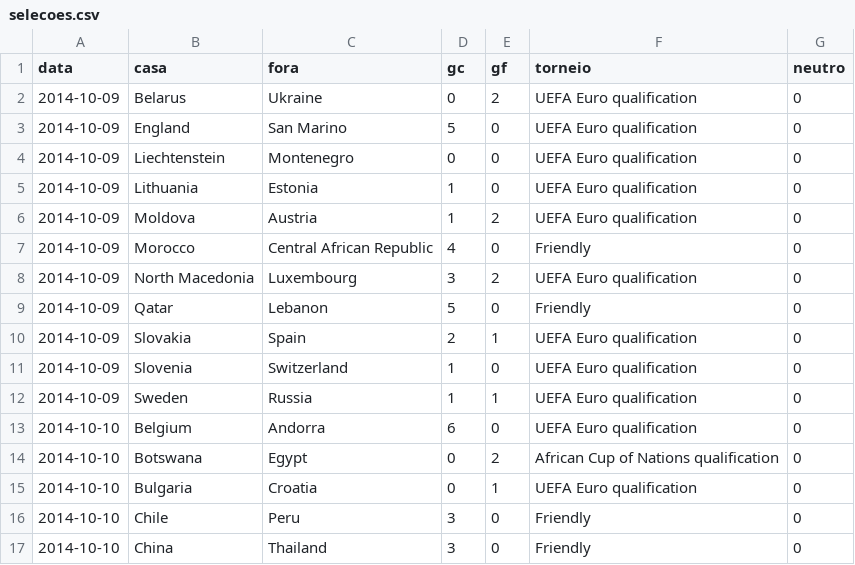
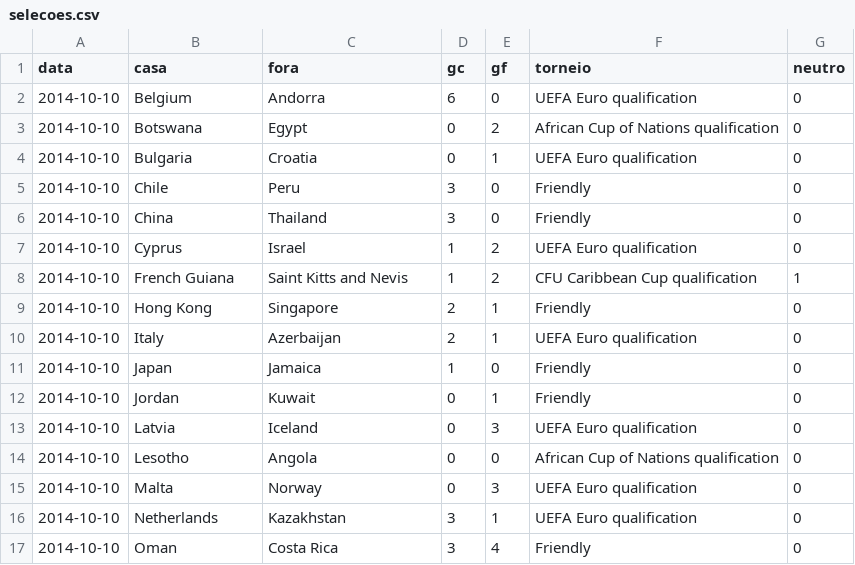
Before and after one commit to campinhos91/apostas, a CSV file: apostas-template/epocas/selecoes.csv, drawn as a sheet; only a part is shown; the shorter side is filled out with more unchanged rows.

```diff
--- a/apostas-template/epocas/selecoes.csv
+++ b/apostas-template/epocas/selecoes.csv
@@ -1,13 +1,2 @@
 data,casa,fora,gc,gf,torneio,neutro
-2014-10-09,Belarus,Ukraine,0,2,UEFA Euro qualification,0
-2014-10-09,England,San Marino,5,0,UEFA Euro qualification,0
-2014-10-09,Liechtenstein,Montenegro,0,0,UEFA Euro qualification,0
-2014-10-09,Lithuania,Estonia,1,0,UEFA Euro qualification,0
-2014-10-09,Moldova,Austria,1,2,UEFA Euro qualification,0
-2014-10-09,Morocco,Central African Republic,4,0,Friendly,0
-2014-10-09,North Macedonia,Luxembourg,3,2,UEFA Euro qualification,0
-2014-10-09,Qatar,Lebanon,5,0,Friendly,0
-2014-10-09,Slovakia,Spain,2,1,UEFA Euro qualification,0
-2014-10-09,Slovenia,Switzerland,1,0,UEFA Euro qualification,0
-2014-10-09,Sweden,Russia,1,1,UEFA Euro qualification,0
 2014-10-10,Belgium,Andorra,6,0,UEFA Euro qualification,0
```
Also changed, not shown: 5 other files.
